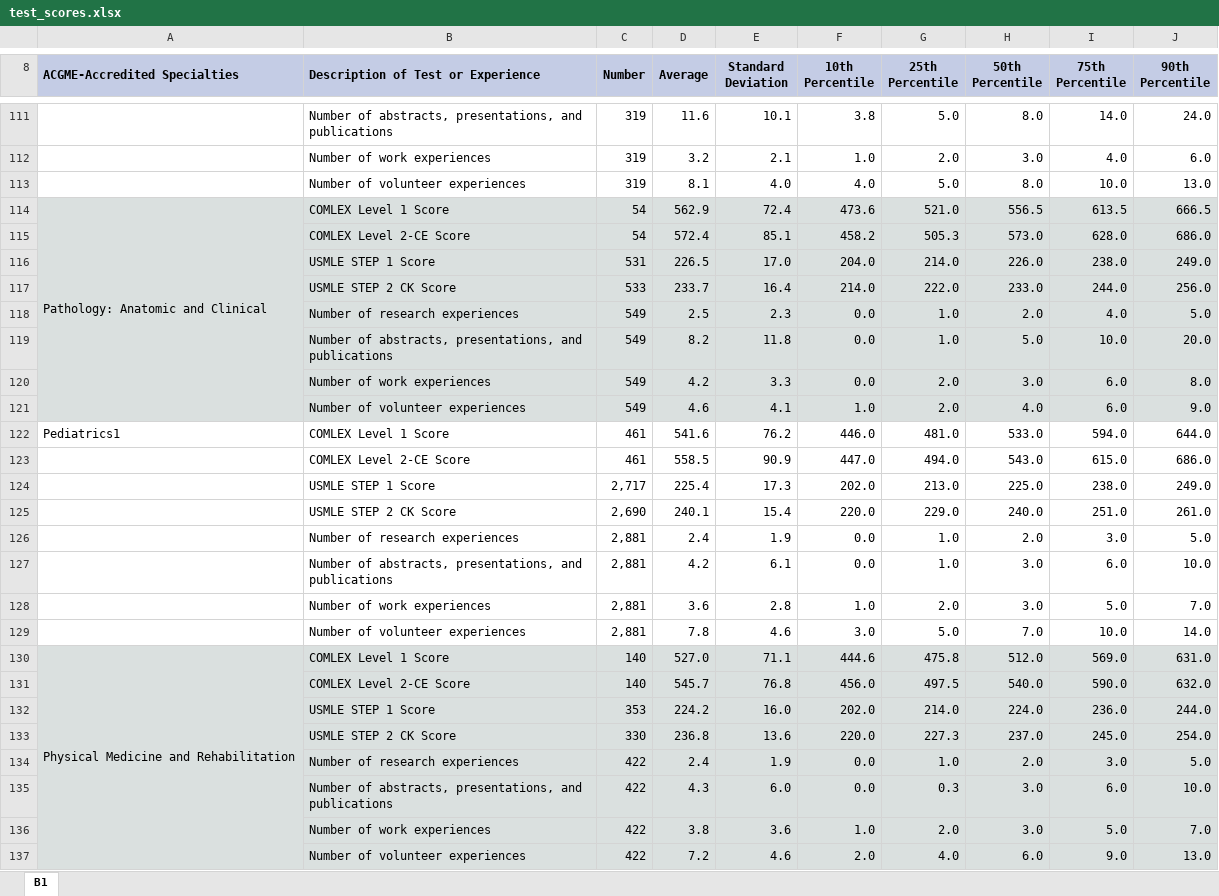
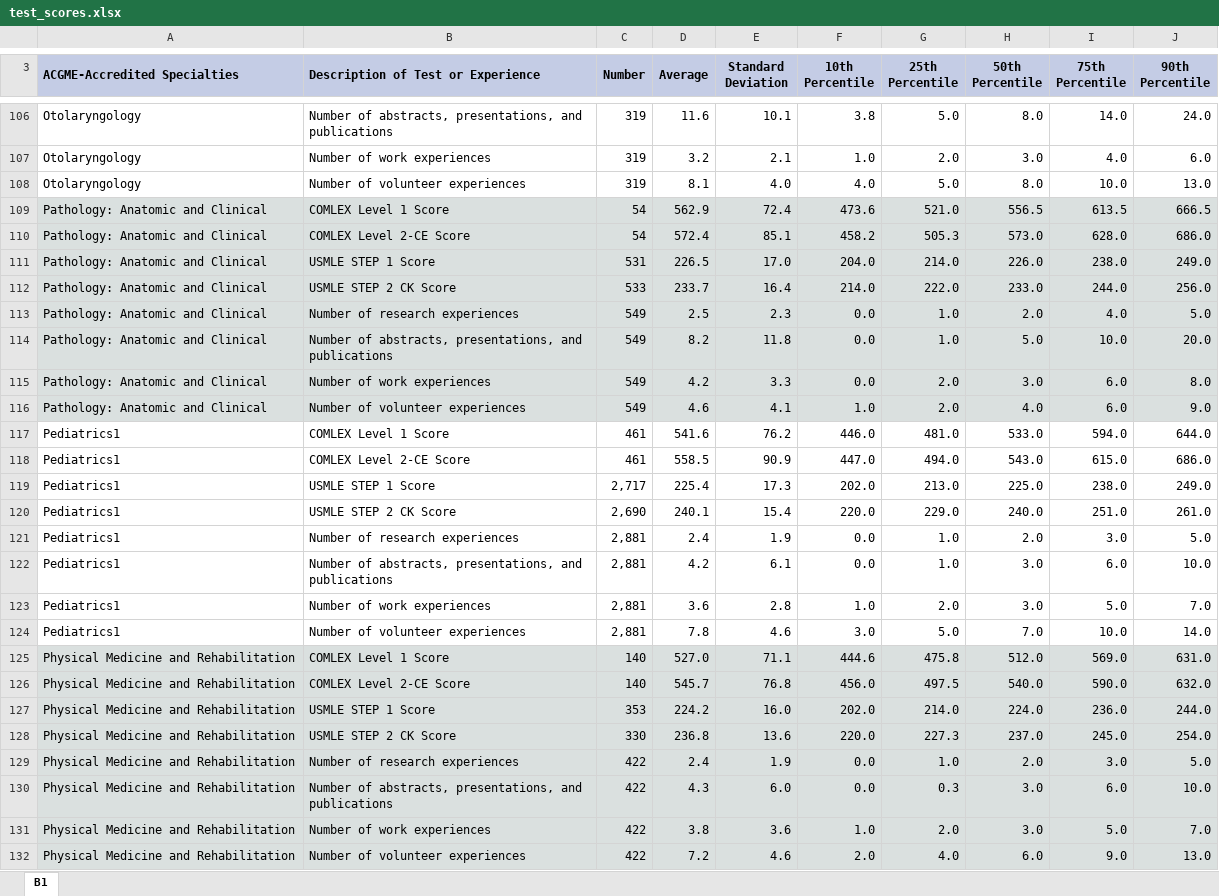
Before and after one commit to homebase3/nycdsa_final_project, an Excel workbook: data/residents/test_scores.xlsx, sheet B1, drawn as a sheet; only a part is shown, gaps mark what is left out; values as stored, in another font and other column widths than the file's, no borders; charts and pictures not drawn; removed rows and columns are numbered as before the commit, all else as after; the diff covers the shown part only; the diff names each change by its address in the sheet, - before the commit and + after, or states it on an @@ line.

```diff
--- a/data/residents/test_scores.xlsx (sheet B1)
+++ b/data/residents/test_scores.xlsx (sheet B1)
-A106:A108 (ACGME-Accredited Specialties): (empty)
+A106:A108 (ACGME-Accredited Specialties): Otolaryngology
-A114:A121 merged
-A110:A116 (ACGME-Accredited Specialties): (empty)
+A110:A116 (ACGME-Accredited Specialties): Pathology: Anatomic and Clinical
-A118:A124 (ACGME-Accredited Specialties): (empty)
+A118:A124 (ACGME-Accredited Specialties): Pediatrics1
-A130:A137 merged
-A126:A132 (ACGME-Accredited Specialties): (empty)
+A126:A132 (ACGME-Accredited Specialties): Physical Medicine and Rehabilitation
```
Also changed, not shown: 5 removed rows, 119 edited cells, cell formats and merged cells elsewhere in this sheet, charts or pictures, data/residents/2020-PD-Survey_sub.xlsx, 8 other files.
